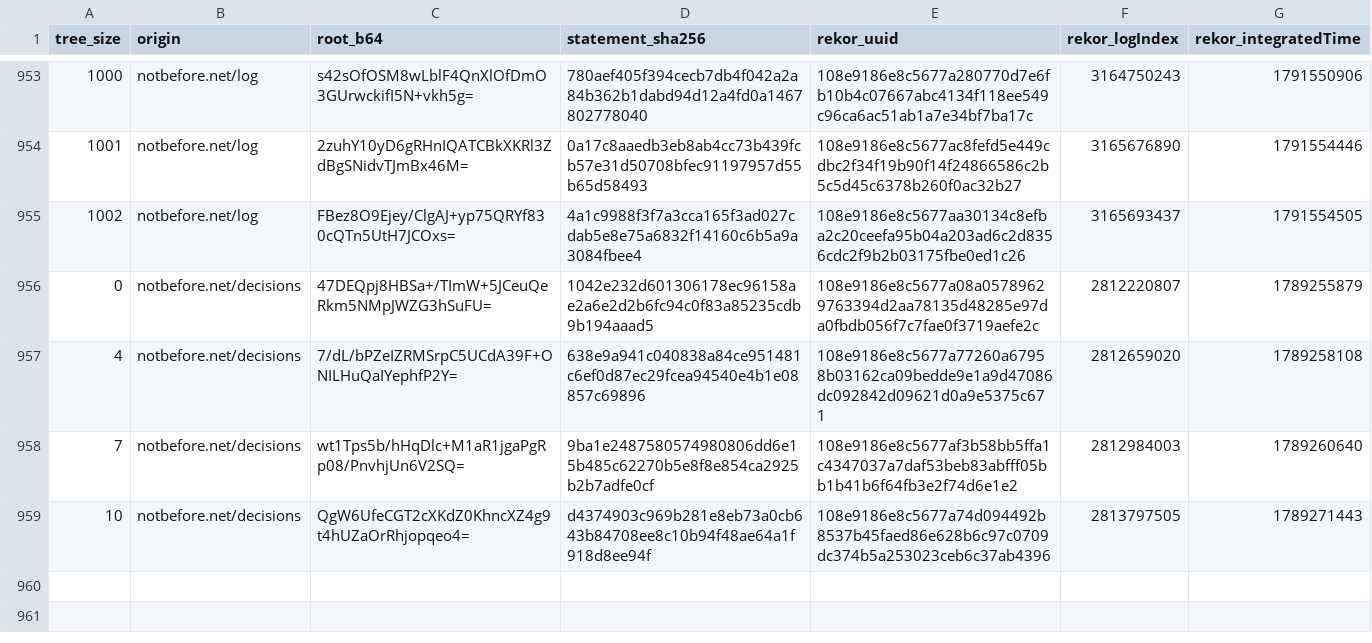
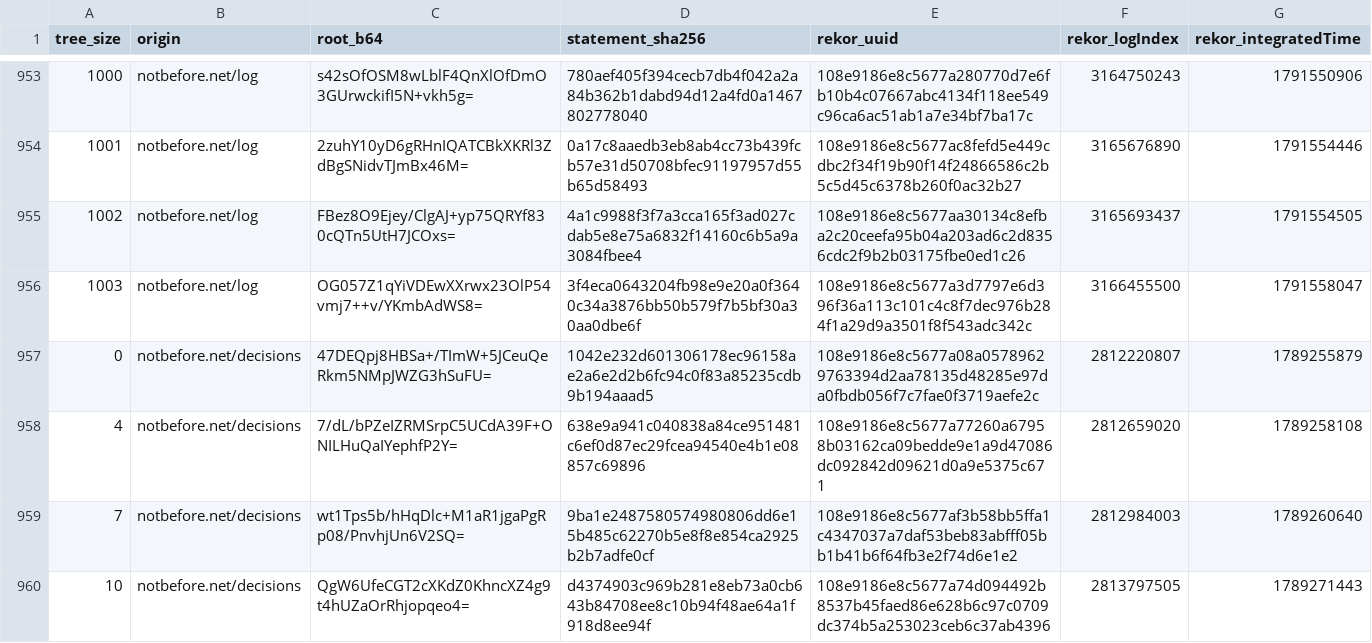
Before and after one commit to docdailey/qrng-beacon-log, a TSV file: CHECKPOINTS.tsv, drawn as a sheet; only a part is shown, gaps mark what is left out.

```diff
--- a/CHECKPOINTS.tsv
+++ b/CHECKPOINTS.tsv
@@ -955,2 +955,3 @@ tree_size	origin	root_b64	statement_sha256	rekor_uuid	rekor_logIndex	rekor_integ
 1002	notbefore.net/log	FBez8O9Ejey/ClgAJ+yp75QRYf830cQTn5UtH7JCOxs=	4a1c9988f3f7a3cca165f3ad027cdab5e8e75a6832f14160c6b5a9a3084fbee4	108e9186e8c5677aa30134c8efba2c20ceefa95b04a203ad6c2d8356cdc2f9b2b03175fbe0ed1c26	3165693437	1791554505
+1003	notbefore.net/log	OG057Z1qYiVDEwXXrwx23OlP54vmj7++v/YKmbAdWS8=	3f4eca0643204fb98e9e20a0f3640c34a3876bb50b579f7b5bf30a30aa0dbe6f	108e9186e8c5677a3d7797e6d396f36a113c101c4c8f7dec976b284f1a29d9a3501f8f543adc342c	3166455500	1791558047
 0	notbefore.net/decisions	47DEQpj8HBSa+/TImW+5JCeuQeRkm5NMpJWZG3hSuFU=	1042e232d601306178ec96158ae2a6e2d2b6fc94c0f83a85235cdb9b194aaad5	108e9186e8c5677a08a05789629763394d2aa78135d48285e97da0fbdb056f7c7fae0f3719aefe2c	2812220807	1789255879
```
Also changed, not shown: INDEX.tsv, 5 other files.
